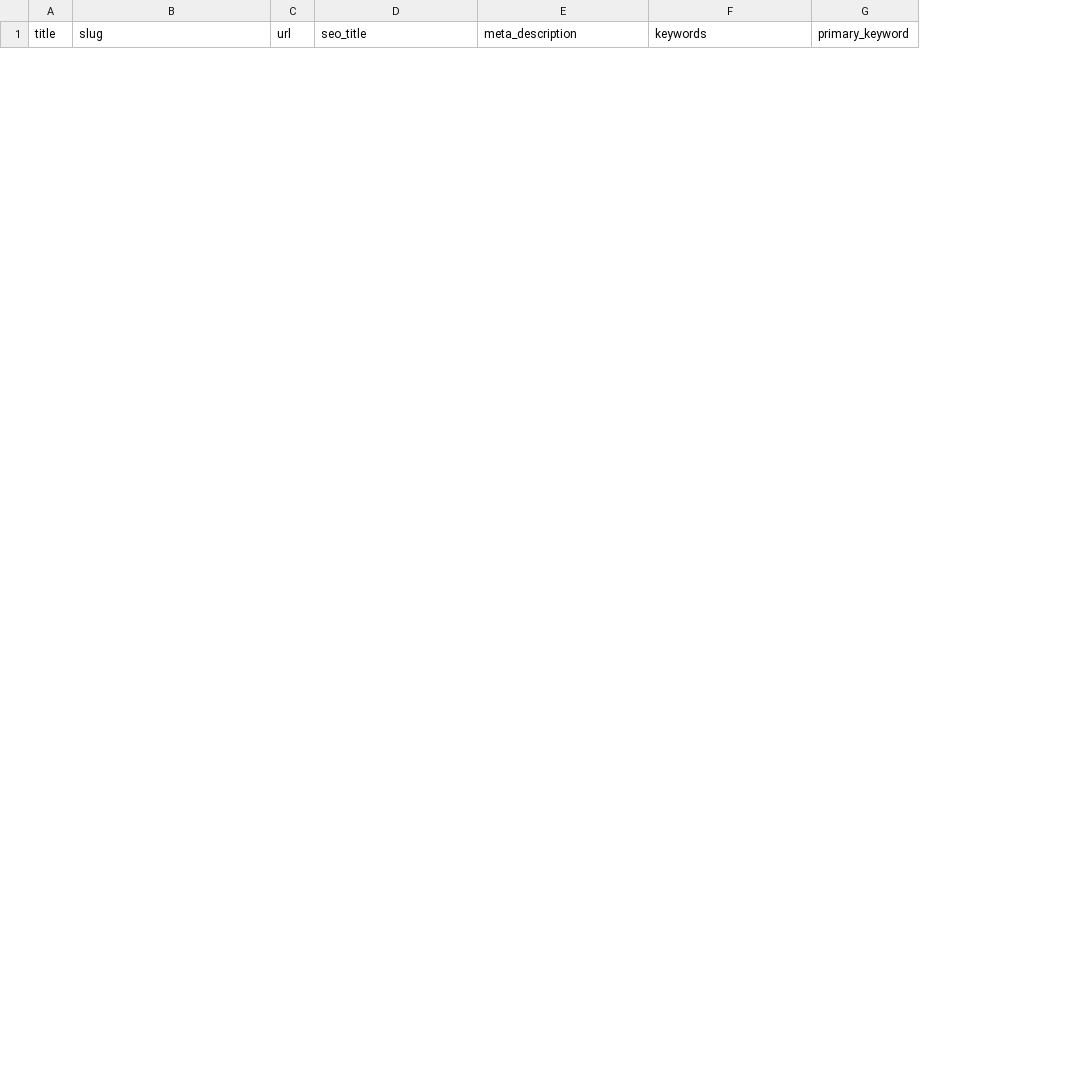
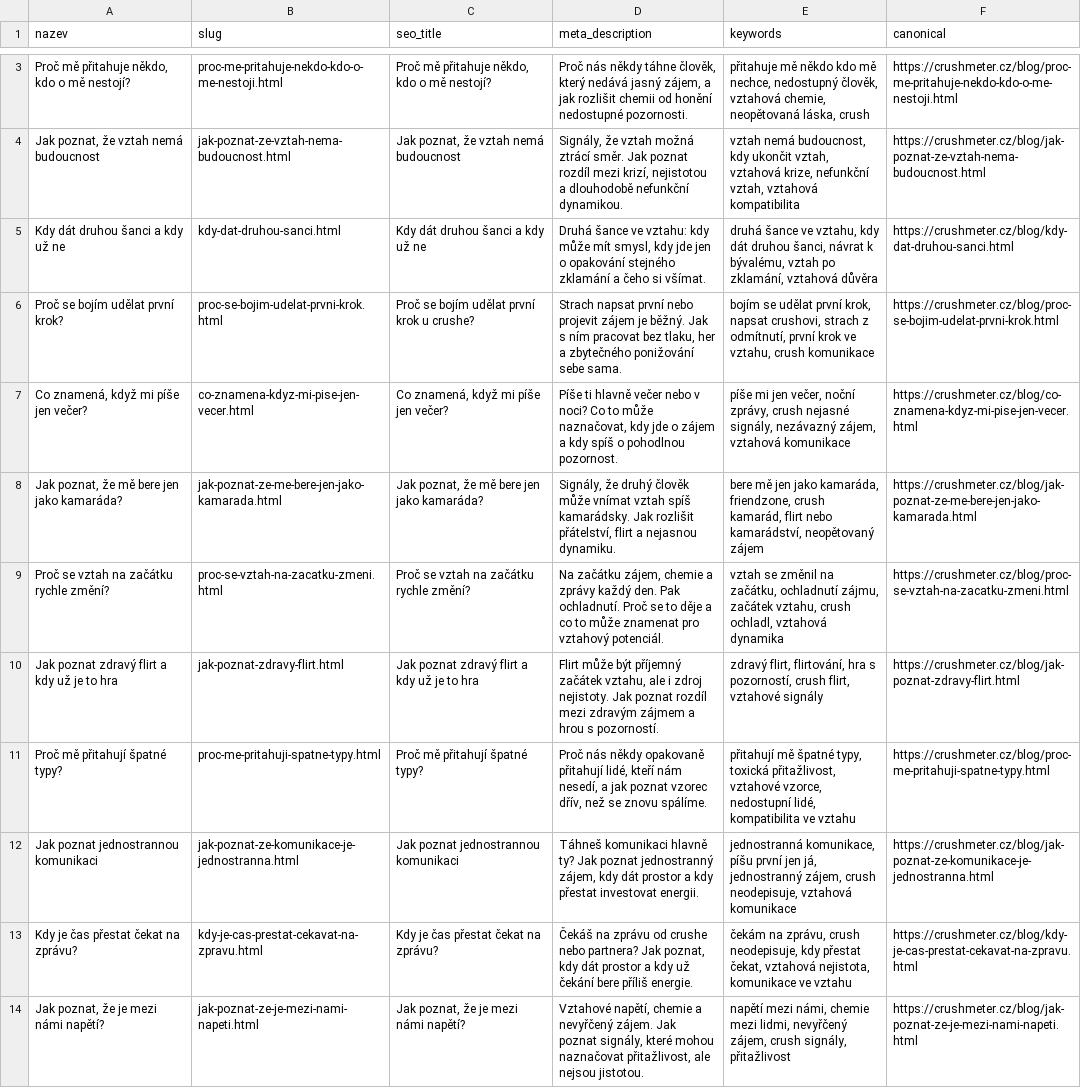
Before and after one commit to radegasttomyscz/crushmeter, a CSV file: seo-metadata.csv, drawn as a sheet; only a part is shown, gaps mark what is left out; removed rows and columns are numbered as before the commit, all else as after; the diff covers the shown part only; the diff names each change by its address in the sheet, - before the commit and + after, or states it on an @@ line.

```diff
--- a/seo-metadata.csv
+++ b/seo-metadata.csv
-column A (title), empty
+column A (nazev), empty
-column C (url), empty
-column G (primary_keyword), empty
+column F (canonical), empty
+row 3: Proč mě přitahuje někdo, kdo o mě nestojí? | proc-me-pritahuje-nekdo-kdo-o-me-nestoji.html | Proč mě přitahuje někdo, kdo o mě nestojí? | Proč nás někdy táhne člověk, který nedává jasný zájem, a jak rozlišit chemii od honění nedostupné pozornosti. | přitahuje mě někdo kdo mě nechce, nedostupný člověk, vztahová chemie, neopětovaná láska, crush | https://crushmeter.cz/blog/proc-me-pritahuje-nekdo-kdo-o-me-nestoji.html
+row 4: Jak poznat, že vztah nemá budoucnost | jak-poznat-ze-vztah-nema-budoucnost.html | Jak poznat, že vztah nemá budoucnost | Signály, že vztah možná ztrácí směr. Jak poznat rozdíl mezi krizí, nejistotou a dlouhodobě nefunkční dynamikou. | vztah nemá budoucnost, kdy ukončit vztah, vztahová krize, nefunkční vztah, vztahová kompatibilita | https://crushmeter.cz/blog/jak-poznat-ze-vztah-nema-budoucnost.html
+row 5: Kdy dát druhou šanci a kdy už ne | kdy-dat-druhou-sanci.html | Kdy dát druhou šanci a kdy už ne | Druhá šance ve vztahu: kdy může mít smysl, kdy jde jen o opakování stejného zklamání a čeho si všímat. | druhá šance ve vztahu, kdy dát druhou šanci, návrat k bývalému, vztah po zklamání, vztahová důvěra | https://crushmeter.cz/blog/kdy-dat-druhou-sanci.html
+row 6: Proč se bojím udělat první krok? | proc-se-bojim-udelat-prvni-krok.html | Proč se bojím udělat první krok u crushe? | Strach napsat první nebo projevit zájem je běžný. Jak s ním pracovat bez tlaku, her a zbytečného ponižování sebe sama. | bojím se udělat první krok, napsat crushovi, strach z odmítnutí, první krok ve vztahu, crush komunikace | https://crushmeter.cz/blog/proc-se-bojim-udelat-prvni-krok.html
+row 7: Co znamená, když mi píše jen večer? | co-znamena-kdyz-mi-pise-jen-vecer.html | Co znamená, když mi píše jen večer? | Píše ti hlavně večer nebo v noci? Co to může naznačovat, kdy jde o zájem a kdy spíš o pohodlnou pozornost. | píše mi jen večer, noční zprávy, crush nejasné signály, nezávazný zájem, vztahová komunikace | https://crushmeter.cz/blog/co-znamena-kdyz-mi-pise-jen-vecer.html
+row 8: Jak poznat, že mě bere jen jako kamaráda? | jak-poznat-ze-me-bere-jen-jako-kamarada.html | Jak poznat, že mě bere jen jako kamaráda? | Signály, že druhý člověk může vnímat vztah spíš kamarádsky. Jak rozlišit přátelství, flirt a nejasnou dynamiku. | bere mě jen jako kamaráda, friendzone, crush kamarád, flirt nebo kamarádství, neopětovaný zájem | https://crushmeter.cz/blog/jak-poznat-ze-me-bere-jen-jako-kamarada.html
+row 9: Proč se vztah na začátku rychle změní? | proc-se-vztah-na-zacatku-zmeni.html | Proč se vztah na začátku rychle změní? | Na začátku zájem, chemie a zprávy každý den. Pak ochladnutí. Proč se to děje a co to může znamenat pro vztahový potenciál. | vztah se změnil na začátku, ochladnutí zájmu, začátek vztahu, crush ochladl, vztahová dynamika | https://crushmeter.cz/blog/proc-se-vztah-na-zacatku-zmeni.html
+row 10: Jak poznat zdravý flirt a kdy už je to hra | jak-poznat-zdravy-flirt.html | Jak poznat zdravý flirt a kdy už je to hra | Flirt může být příjemný začátek vztahu, ale i zdroj nejistoty. Jak poznat rozdíl mezi zdravým zájmem a hrou s pozorností. | zdravý flirt, flirtování, hra s pozorností, crush flirt, vztahové signály | https://crushmeter.cz/blog/jak-poznat-zdravy-flirt.html
+row 11: Proč mě přitahují špatné typy? | proc-me-pritahuji-spatne-typy.html | Proč mě přitahují špatné typy? | Proč nás někdy opakovaně přitahují lidé, kteří nám nesedí, a jak poznat vzorec dřív, než se znovu spálíme. | přitahují mě špatné typy, toxická přitažlivost, vztahové vzorce, nedostupní lidé, kompatibilita ve vztahu | https://crushmeter.cz/blog/proc-me-pritahuji-spatne-typy.html
+row 12: Jak poznat jednostrannou komunikaci | jak-poznat-ze-komunikace-je-jednostranna.html | Jak poznat jednostrannou komunikaci | Táhneš komunikaci hlavně ty? Jak poznat jednostranný zájem, kdy dát prostor a kdy přestat investovat energii. | jednostranná komunikace, píšu první jen já, jednostranný zájem, crush neodepisuje, vztahová komunikace | https://crushmeter.cz/blog/jak-poznat-ze-komunikace-je-jednostranna.html
+row 13: Kdy je čas přestat čekat na zprávu? | kdy-je-cas-prestat-cekavat-na-zpravu.html | Kdy je čas přestat čekat na zprávu? | Čekáš na zprávu od crushe nebo partnera? Jak poznat, kdy dát prostor a kdy už čekání bere příliš energie. | čekám na zprávu, crush neodepisuje, kdy přestat čekat, vztahová nejistota, komunikace ve vztahu | https://crushmeter.cz/blog/kdy-je-cas-prestat-cekavat-na-zpravu.html
+row 14: Jak poznat, že je mezi námi napětí? | jak-poznat-ze-je-mezi-nami-napeti.html | Jak poznat, že je mezi námi napětí? | Vztahové napětí, chemie a nevyřčený zájem. Jak poznat signály, které mohou naznačovat přitažlivost, ale nejsou jistotou. | napětí mezi námi, chemie mezi lidmi, nevyřčený zájem, crush signály, přitažlivost | https://crushmeter.cz/blog/jak-poznat-ze-je-mezi-nami-napeti.html
```
Also changed, not shown: 1 added row and 10 removed rows elsewhere in this file, 16 other files.
